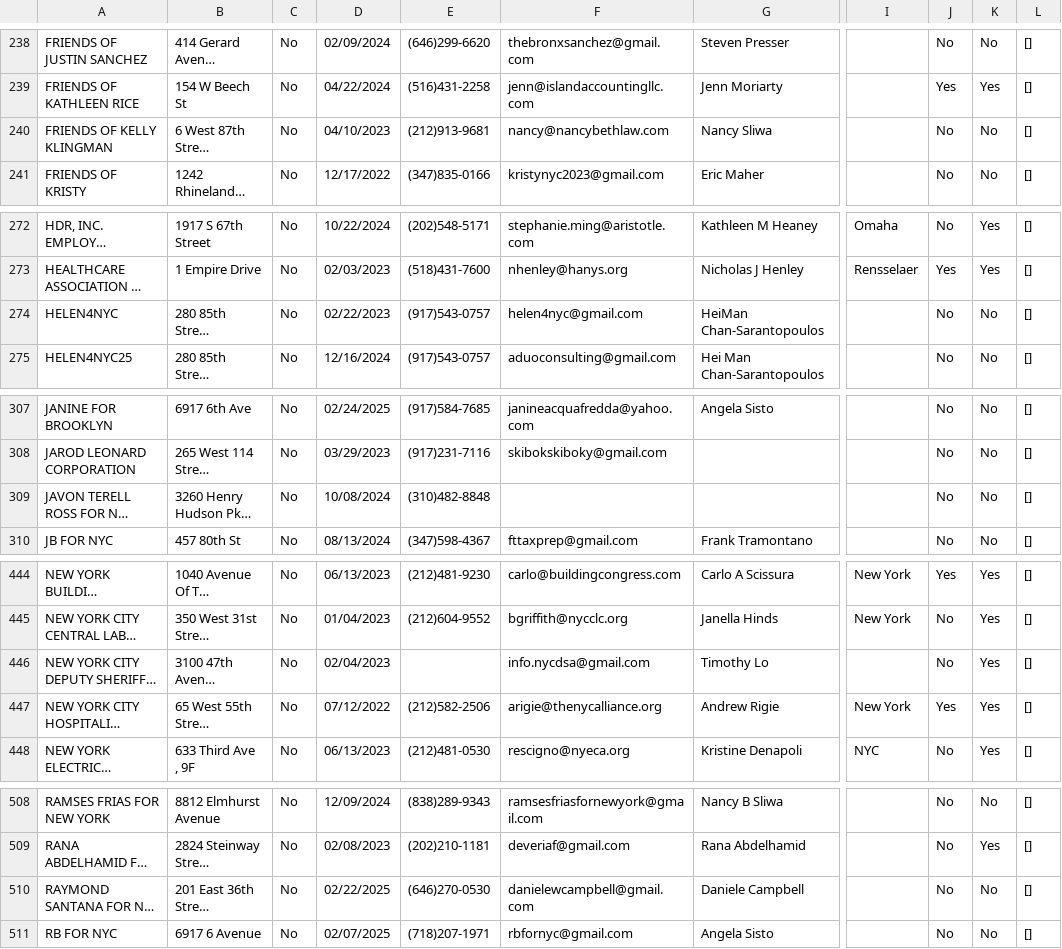
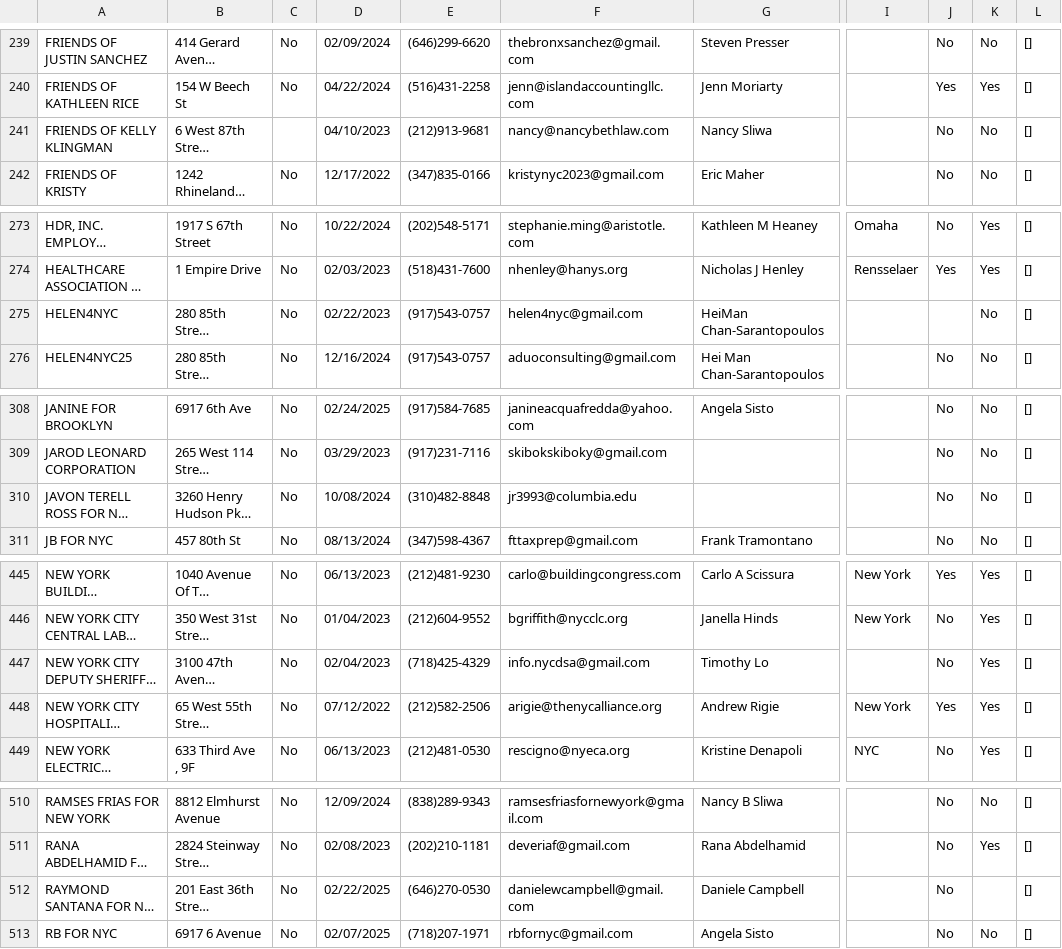
Before and after one commit to fedex1/campaign-tracker, a CSV file: committees.csv, drawn as a sheet; only a part is shown, gaps mark what is left out; long unchanged cells end in …; addresses are those after the commit; the diff covers the shown part only; the diff names each change by its address in the sheet, - before the commit and + after, or states it on an @@ line.

```diff
--- a/committees.csv
+++ b/committees.csv
-C241: No
+C241: (empty)
-J275: No
+J275: (empty)
-F310: (empty)
+F310: jr3993@columbia.edu
-E447: (empty)
+E447: (718)425-4329
-K512: No
+K512: (empty)
```
Also changed, not shown: 2 added rows and 3 edited cells elsewhere in this file, nyccfb_info_public_reports_candidate_25.htm.csv, nyccfb_info_public_reports_pclt_25.htm.csv, 1 other file.
